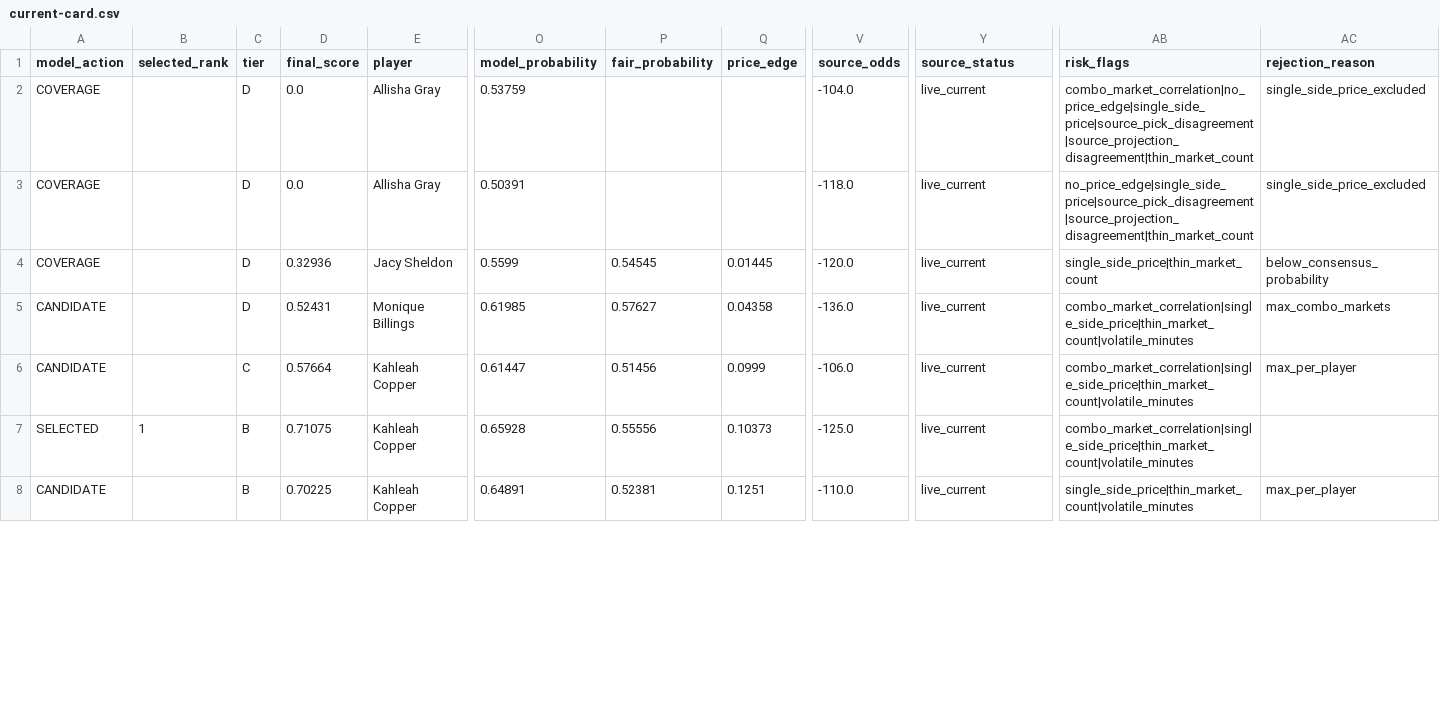
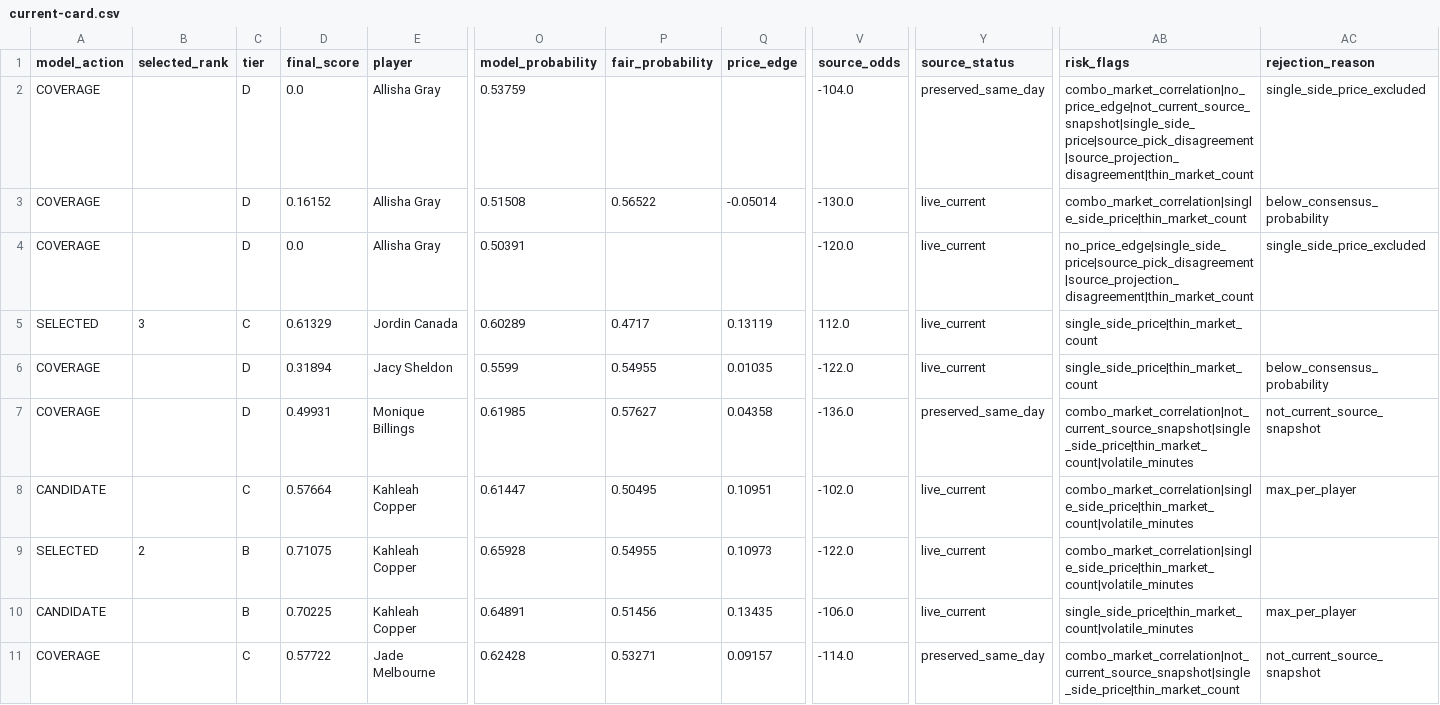
Before and after one commit to testqgw/SCP, a CSV file: wnba/output/current-card.csv, drawn as a sheet; only a part is shown, gaps mark what is left out; addresses are those after the commit; rows hold the shown columns only; the diff covers the shown part only; the diff names each change by its address in the sheet, - before the commit and + after, or states it on an @@ line.

```diff
--- a/wnba/output/current-card.csv
+++ b/wnba/output/current-card.csv
-Y2 (source_status): live_current
+Y2 (source_status): preserved_same_day
-AB2 (risk_flags): combo_market_correlation|no_price_edge|single_side_price|source_pick_disagreement|source_projection_disagreement|thin_market_count
+AB2 (risk_flags): combo_market_correlation|no_price_edge|not_current_source_snapshot|single_side_price|source_pick_disagreement|source_projection_disagreement|thin_market_count
+row 3: COVERAGE |  | D | 0.16152 | Allisha Gray | 0.51508 | 0.56522 | -0.05014 | -130.0 | live_current | combo_market_correlation|single_side_price|thin_market_count | below_consensus_probability
-V4 (source_odds): -118.0
+V4 (source_odds): -120.0
+row 5: SELECTED | 3 | C | 0.61329 | Jordin Canada | 0.60289 | 0.4717 | 0.13119 | 112.0 | live_current | single_side_price|thin_market_count
-D6 (final_score): 0.32936
+D6 (final_score): 0.31894
-P6 (fair_probability): 0.54545
+P6 (fair_probability): 0.54955
-Q6 (price_edge): 0.01445
+Q6 (price_edge): 0.01035
-V6 (source_odds): -120.0
+V6 (source_odds): -122.0
-A7 (model_action): CANDIDATE
+A7 (model_action): COVERAGE
-D7 (final_score): 0.52431
+D7 (final_score): 0.49931
-Y7 (source_status): live_current
+Y7 (source_status): preserved_same_day
-AB7 (risk_flags): combo_market_correlation|single_side_price|thin_market_count|volatile_minutes
+AB7 (risk_flags): combo_market_correlation|not_current_source_snapshot|single_side_price|thin_market_count|volatile_minutes
-AC7 (rejection_reason): max_combo_markets
+AC7 (rejection_reason): not_current_source_snapshot
-P8 (fair_probability): 0.51456
+P8 (fair_probability): 0.50495
-Q8 (price_edge): 0.0999
+Q8 (price_edge): 0.10951
-V8 (source_odds): -106.0
+V8 (source_odds): -102.0
-B9 (selected_rank): 1
+B9 (selected_rank): 2
-P9 (fair_probability): 0.55556
+P9 (fair_probability): 0.54955
-Q9 (price_edge): 0.10373
+Q9 (price_edge): 0.10973
-V9 (source_odds): -125.0
+V9 (source_odds): -122.0
-P10 (fair_probability): 0.52381
+P10 (fair_probability): 0.51456
-Q10 (price_edge): 0.1251
+Q10 (price_edge): 0.13435
-V10 (source_odds): -110.0
+V10 (source_odds): -106.0
+row 11: COVERAGE |  | C | 0.57722 | Jade Melbourne | 0.62428 | 0.53271 | 0.09157 | -114.0 | preserved_same_day | combo_market_correlation|not_current_source_snapshot|single_side_price|thin_market_count | not_current_source_snapshot
```
Also changed, not shown: 13 edited cells elsewhere in this file, wnba/data/current/sportsgrid_fanduel_board_2026-08-16.csv, wnba/output/current-settlement.csv, 5 other files.
